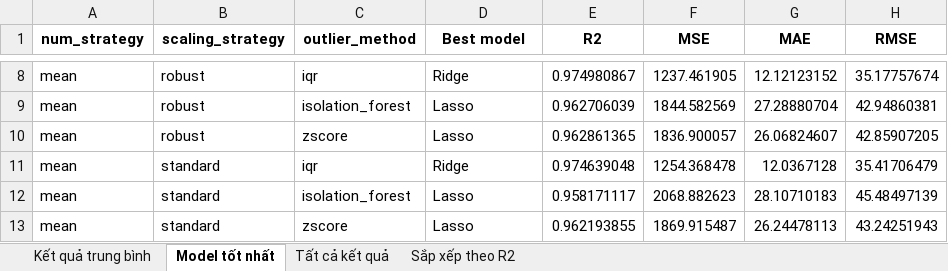
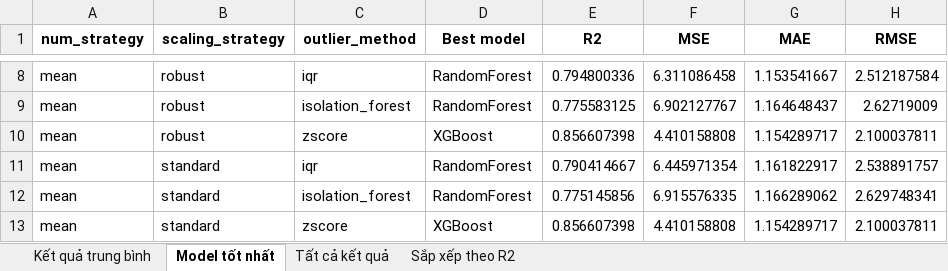
Before and after one commit to khangbinhdl/Python-Cho-KHDL, an Excel workbook: outputs/results/experiment_results.xlsx, sheet Model tốt nhất, drawn as a sheet; only a part is shown, gaps mark what is left out; values as stored, in another font and other column widths than the file's, no borders; the diff covers the shown part only; the diff names each change by its address in the sheet, - before the commit and + after, or states it on an @@ line.

```diff
--- a/outputs/results/experiment_results.xlsx (sheet Model tốt nhất)
+++ b/outputs/results/experiment_results.xlsx (sheet Model tốt nhất)
-D8 (Best model): Ridge
+D8 (Best model): RandomForest
-E8 (R2): 0.974980867
+E8 (R2): 0.794800336
-F8 (MSE): 1237.461905
+F8 (MSE): 6.311086458
-G8 (MAE): 12.12123152
+G8 (MAE): 1.153541667
-H8 (RMSE): 35.17757674
+H8 (RMSE): 2.512187584
-D9 (Best model): Lasso
+D9 (Best model): RandomForest
-E9 (R2): 0.962706039
+E9 (R2): 0.775583125
-F9 (MSE): 1844.582569
+F9 (MSE): 6.902127767
-G9 (MAE): 27.28880704
+G9 (MAE): 1.164648437
-H9 (RMSE): 42.94860381
+H9 (RMSE): 2.62719009
-D10 (Best model): Lasso
+D10 (Best model): XGBoost
-E10 (R2): 0.962861365
+E10 (R2): 0.856607398
-F10 (MSE): 1836.900057
+F10 (MSE): 4.410158808
-G10 (MAE): 26.06824607
+G10 (MAE): 1.154289717
-H10 (RMSE): 42.85907205
+H10 (RMSE): 2.100037811
-D11 (Best model): Ridge
+D11 (Best model): RandomForest
-E11 (R2): 0.974639048
+E11 (R2): 0.790414667
-F11 (MSE): 1254.368478
+F11 (MSE): 6.445971354
-G11 (MAE): 12.0367128
+G11 (MAE): 1.161822917
-H11 (RMSE): 35.41706479
+H11 (RMSE): 2.538891757
-D12 (Best model): Lasso
+D12 (Best model): RandomForest
-E12 (R2): 0.958171117
+E12 (R2): 0.775145856
-F12 (MSE): 2068.882623
+F12 (MSE): 6.915576335
-G12 (MAE): 28.10710183
+G12 (MAE): 1.166289062
-H12 (RMSE): 45.48497139
+H12 (RMSE): 2.629748341
-D13 (Best model): Lasso
+D13 (Best model): XGBoost
-E13 (R2): 0.962193855
+E13 (R2): 0.856607398
-F13 (MSE): 1869.915487
+F13 (MSE): 4.410158808
-G13 (MAE): 26.24478113
+G13 (MAE): 1.154289717
-H13 (RMSE): 43.24251943
+H13 (RMSE): 2.100037811
```
Also changed, not shown: 90 edited cells elsewhere in this sheet, sheet Tất cả kết quả, sheet Sắp xếp theo R2, sheet Kết quả trung bình, 32 other files.
